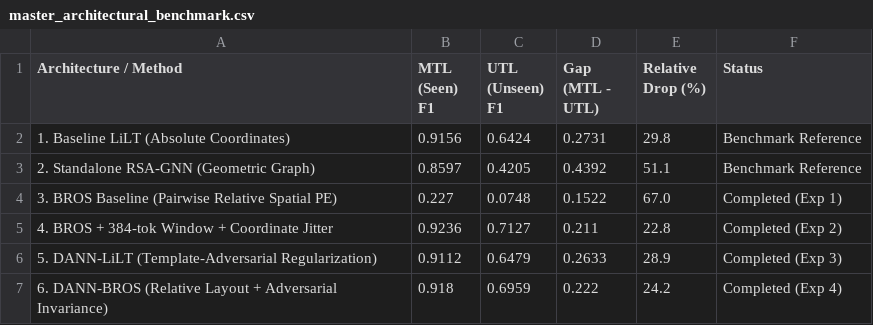
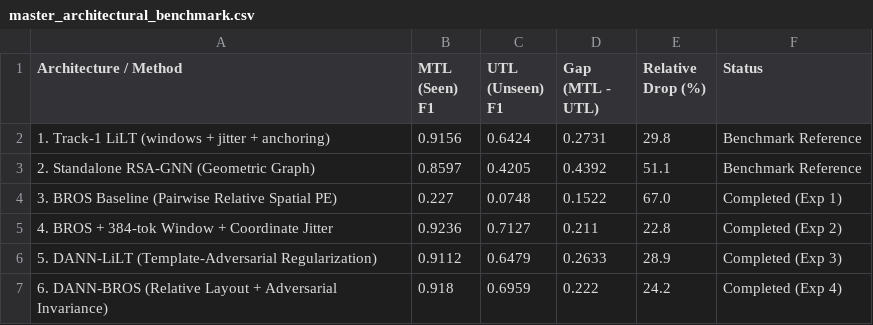
Before and after one commit to ABasakEE/KeyValue-Extraction, a CSV file: results/master_architectural_benchmark.csv, drawn as a sheet.

```diff
--- a/results/master_architectural_benchmark.csv
+++ b/results/master_architectural_benchmark.csv
@@ -1,3 +1,3 @@
 Architecture / Method,MTL (Seen) F1,UTL (Unseen) F1,Gap (MTL - UTL),Relative Drop (%),Status
-1. Baseline LiLT (Absolute Coordinates),0.9156,0.6424,0.2731,29.8,Benchmark Reference
+1. Track-1 LiLT (windows + jitter + anchoring),0.9156,0.6424,0.2731,29.8,Benchmark Reference
 2. Standalone RSA-GNN (Geometric Graph),0.8597,0.4205,0.4392,51.1,Benchmark Reference
```
Also changed, not shown: 25 other files.
